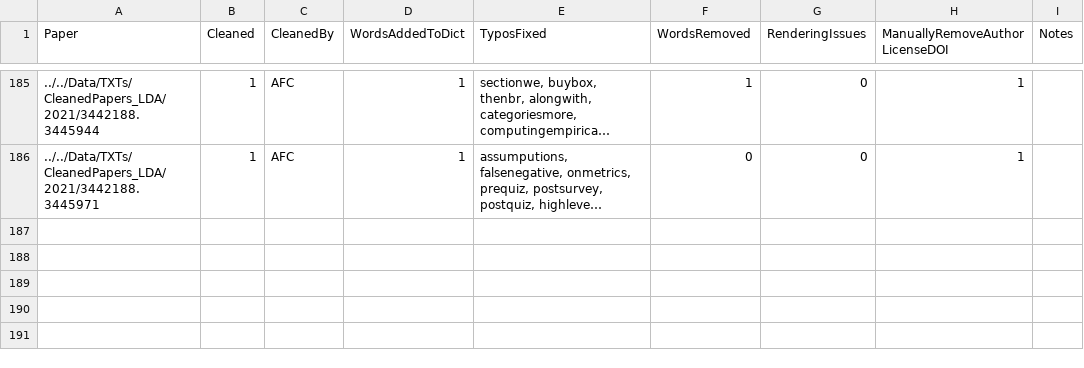
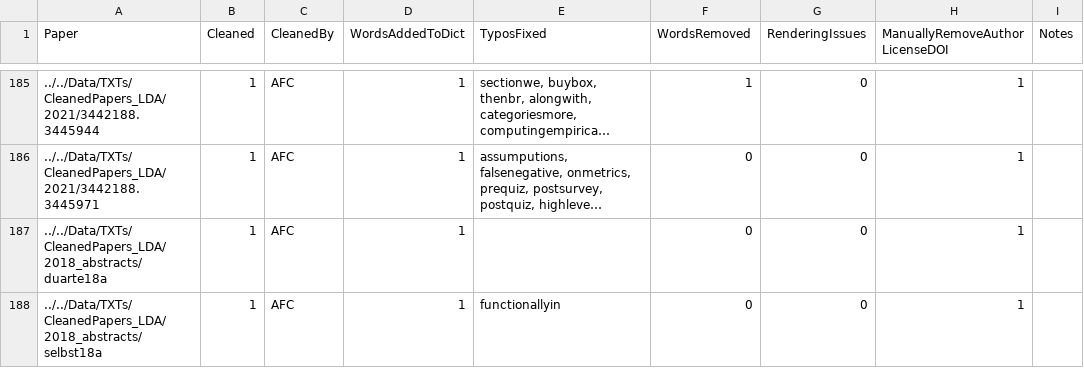
Before and after one commit to JainSameer06/FAccT-MF, a CSV file: src/lda-mallet/txt_cleaning_tracker.csv, drawn as a sheet; only a part is shown, gaps mark what is left out; long unchanged cells end in …; the diff names each change by its address in the sheet, - before the commit and + after, or states it on an @@ line.

Commit message:
cleanup 2018 abstracts

```diff
--- a/src/lda-mallet/txt_cleaning_tracker.csv
+++ b/src/lda-mallet/txt_cleaning_tracker.csv
+row 187: ../../Data/TXTs/CleanedPapers_LDA/2018_abstracts/duarte18a | 1 | AFC | 1 |  | 0 | 0 | 1
+row 188: ../../Data/TXTs/CleanedPapers_LDA/2018_abstracts/selbst18a | 1 | AFC | 1 | functionallyin | 0 | 0 | 1
```
Also changed, not shown: 4 other files.
